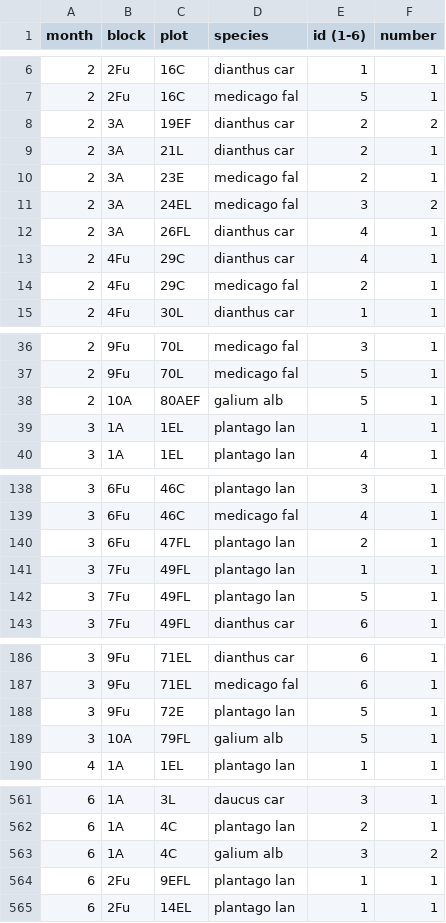
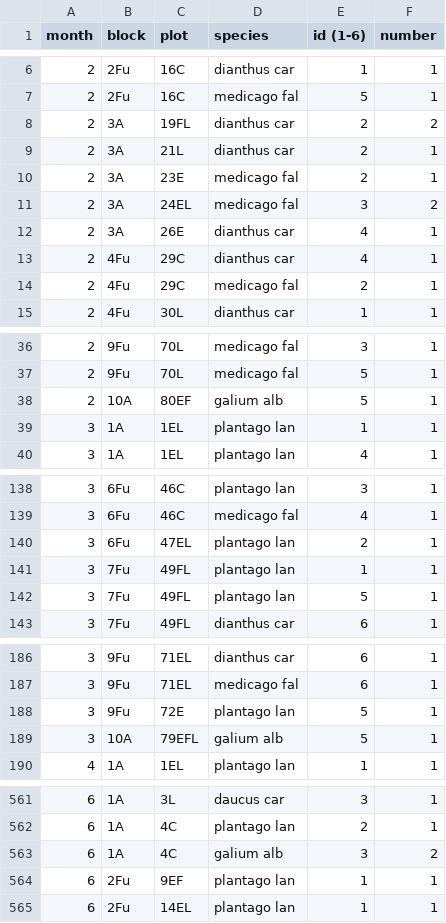
Before and after one commit to cmwerner/eDiValo-seedlings, a CSV file: data/toothpick_seedling_data_2020_all.csv, drawn as a sheet; only a part is shown, gaps mark what is left out; the diff covers the shown part only.

Commit message:
Checking and cleaning plot names

```diff
--- a/data/toothpick_seedling_data_2020_all.csv
+++ b/data/toothpick_seedling_data_2020_all.csv
@@ -7,3 +7,3 @@
 2,2Fu,16C,medicago fal,5,1
-2,3A,19EF,dianthus car,2,2
+2,3A,19FL,dianthus car,2,2
 2,3A,21L,dianthus car,2,1
@@ -11,3 +11,3 @@
 2,3A,24EL,medicago fal,3,2
-2,3A,26FL,dianthus car,4,1
+2,3A,26E,dianthus car,4,1
 2,4Fu,29C,dianthus car,4,1
@@ -37,3 +37,3 @@
 2,9Fu,70L,medicago fal,5,1
-2,10A,80AEF,galium alb,5,1
+2,10A,80EF,galium alb,5,1
 3,1A,1EL,plantago lan,1,1
@@ -139,3 +139,3 @@
 3,6Fu,46C,medicago fal,4,1
-3,6Fu,47FL,plantago lan,2,1
+3,6Fu,47EL,plantago lan,2,1
 3,7Fu,49FL,plantago lan,1,1
@@ -188,3 +188,3 @@
 3,9Fu,72E,plantago lan,5,1
-3,10A,79FL,galium alb,5,1
+3,10A,79EFL,galium alb,5,1
 4,1A,1EL,plantago lan,1,1
@@ -563,3 +563,3 @@
 6,1A,4C,galium alb,3,2
-6,2Fu,9EFL,plantago lan,1,1
+6,2Fu,9EF,plantago lan,1,1
 6,2Fu,14EL,plantago lan,1,1
```
Also changed, not shown: 19 edited cells elsewhere in this file, 1 other file.
